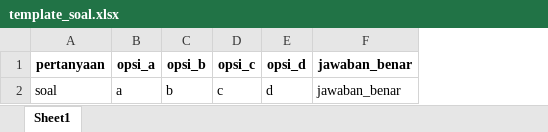
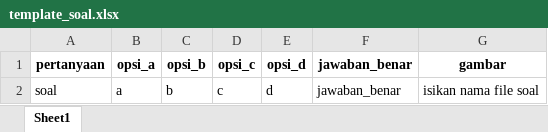
Before and after one commit to GashaPratama/PKL_CBT-PUSKOMEDIA, an Excel workbook: public/files/template_soal.xlsx, sheet Sheet1, drawn as a sheet; values as stored, in another font and other column widths than the file's, no borders; the diff names each change by its address in the sheet, - before the commit and + after, or states it on an @@ line.

```diff
--- a/public/files/template_soal.xlsx (sheet Sheet1)
+++ b/public/files/template_soal.xlsx (sheet Sheet1)
+column G (gambar), row 2: isikan nama file soal
```
Also changed, not shown: 9 other files.
